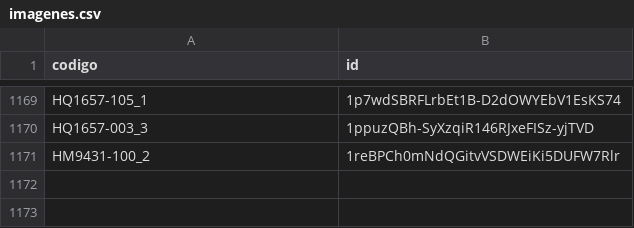
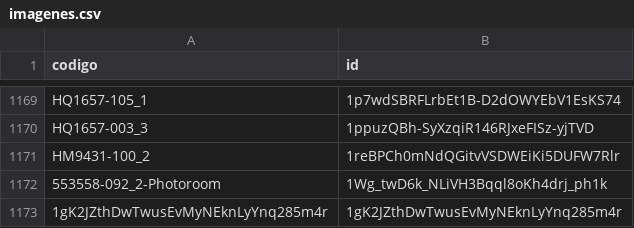
Before and after one commit to luisob10/repositorio_imagenes, a CSV file: imagenes.csv, drawn as a sheet; only a part is shown, gaps mark what is left out.

Commit message:
imagenes.csv

```diff
--- a/imagenes.csv
+++ b/imagenes.csv
@@ -1171 +1171,3 @@ HQ1657-003_3,1ppuzQBh-SyXzqiR146RJxeFISz-yjTVD
 HM9431-100_2,1reBPCh0mNdQGitvVSDWEiKi5DUFW7Rlr
+553558-092_2-Photoroom,1Wg_twD6k_NLiVH3Bqql8oKh4drj_ph1k
+1gK2JZthDwTwusEvMyNEknLyYnq285m4r,1gK2JZthDwTwusEvMyNEknLyYnq285m4r
```
